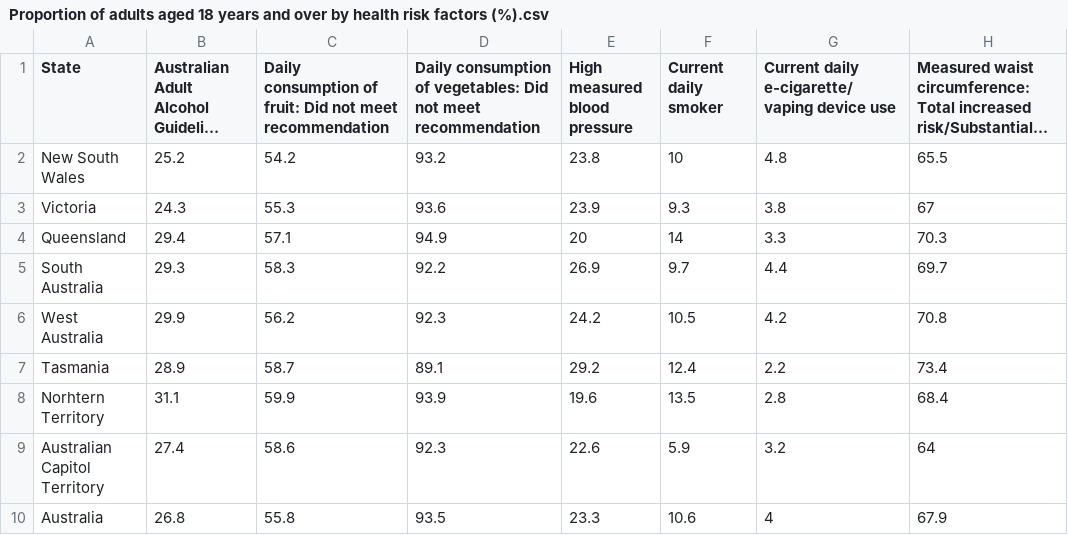
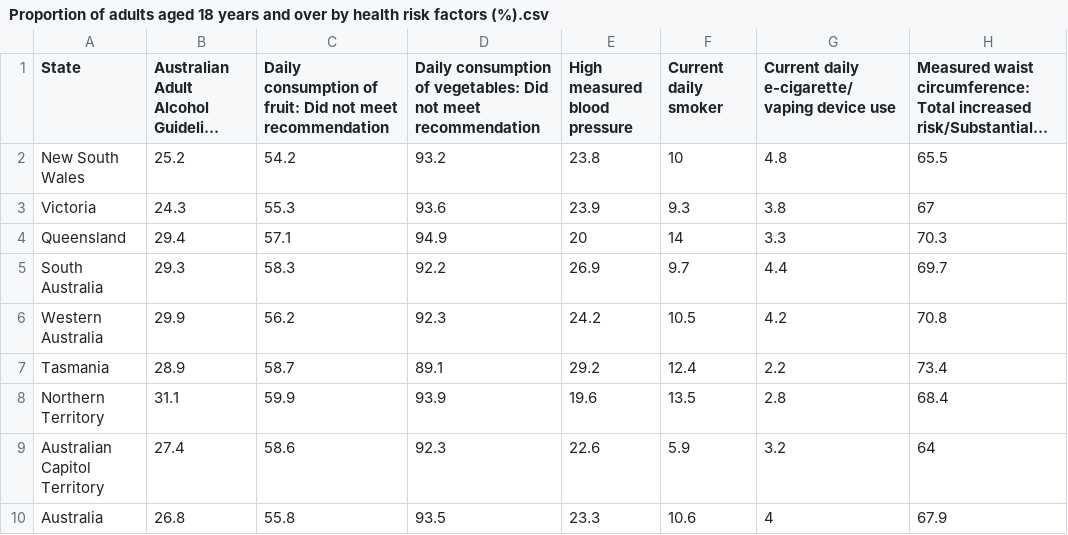
Before and after one commit to Joshuatanmy/FIT3179-Assignment2, a CSV file: data/Proportion of adults aged 18 years and over by health risk factors (%).csv, drawn as a sheet; only a part is shown; long unchanged cells end in …; the diff names each change by its address in the sheet, - before the commit and + after, or states it on an @@ line.

Commit message:
Update Proportion of adults aged 18 years and over by health risk factors (%).csv

```diff
--- a/data/Proportion of adults aged 18 years and over by health risk factors (%).csv
+++ b/data/Proportion of adults aged 18 years and over by health risk factors (%).csv
-A6 (State): West Australia
+A6 (State): Western Australia
-A8 (State): Norhtern Territory
+A8 (State): Northern Territory
```
